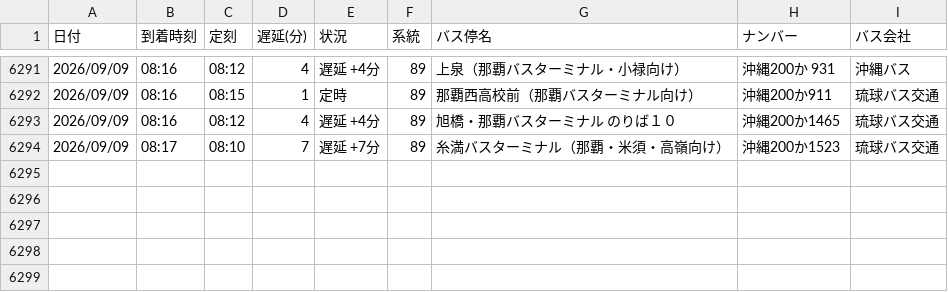
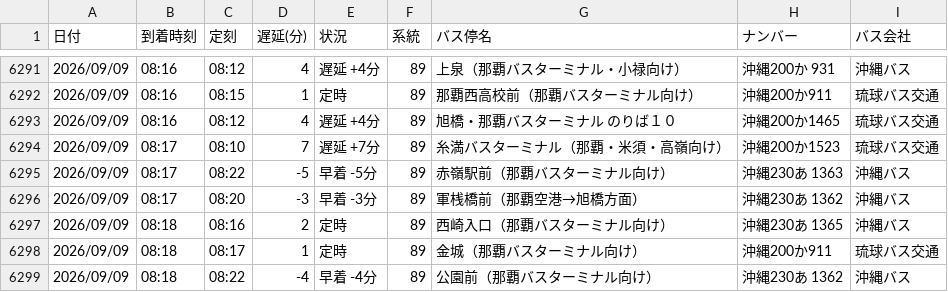
Before and after one commit to uy819/bus-analysis, a CSV file: bus_arrival_log.csv, drawn as a sheet; only a part is shown, gaps mark what is left out.

```diff
--- a/bus_arrival_log.csv
+++ b/bus_arrival_log.csv
@@ -6294 +6294,6 @@
 2026/09/09,08:17,08:10,7,遅延 +7分,89,糸満バスターミナル（那覇・米須・高嶺向け）,沖縄200か1523,琉球バス交通
+2026/09/09,08:17,08:22,-5,早着 -5分,89,赤嶺駅前（那覇バスターミナル向け）,沖縄230あ 1363 ,沖縄バス
+2026/09/09,08:17,08:20,-3,早着 -3分,89,軍桟橋前（那覇空港→旭橋方面）,沖縄230あ 1362,沖縄バス
+2026/09/09,08:18,08:16,2,定時,89,西崎入口（那覇バスターミナル向け）,沖縄230あ 1365,沖縄バス
+2026/09/09,08:18,08:17,1,定時,89,金城（那覇バスターミナル向け）,沖縄200か911,琉球バス交通
+2026/09/09,08:18,08:22,-4,早着 -4分,89,公園前（那覇バスターミナル向け）,沖縄230あ 1362,沖縄バス
```
Also changed, not shown: 1 other file.
